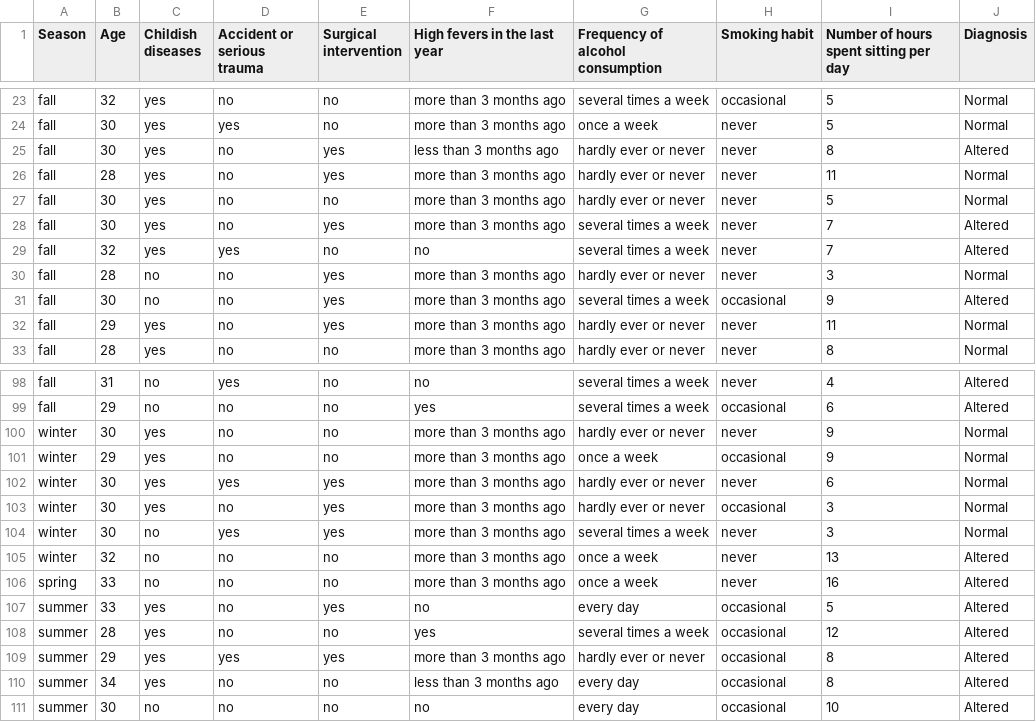
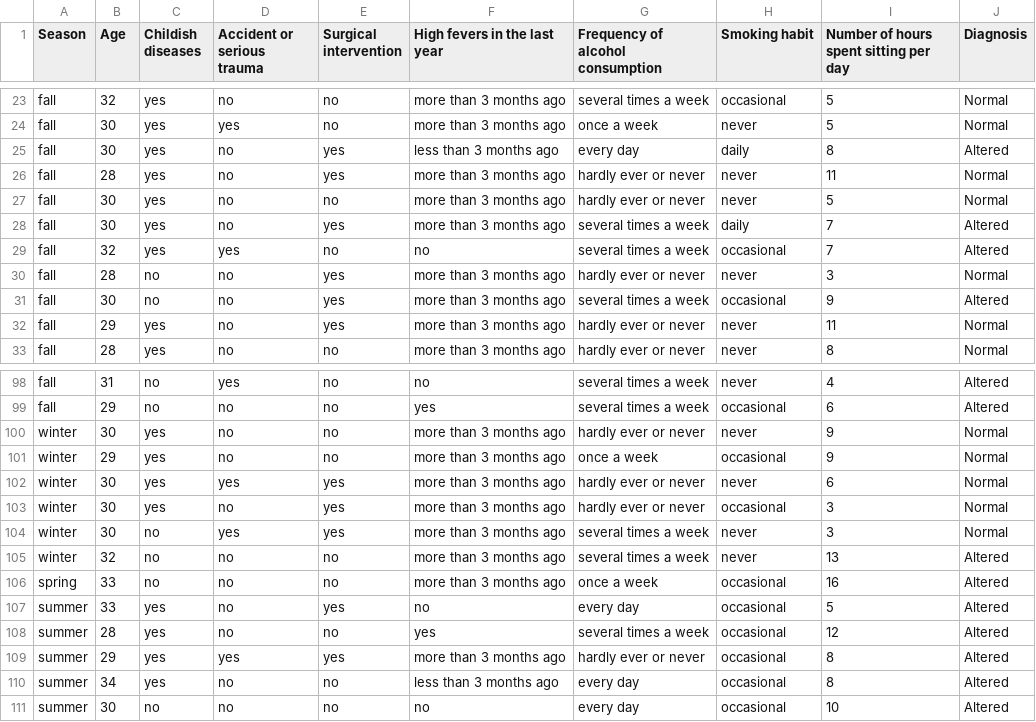
Before and after one commit to malozoyab/fertility, a CSV file: fertility.csv, drawn as a sheet; only a part is shown, gaps mark what is left out.

```diff
--- a/fertility.csv
+++ b/fertility.csv
@@ -24,7 +24,7 @@ fall,32,yes,no,no,more than 3 months ago,several times a week,occasional,5,Norma
 fall,30,yes,yes,no,more than 3 months ago,once a week,never,5,Normal
-fall,30,yes,no,yes,less than 3 months ago,hardly ever or never,never,8,Altered
+fall,30,yes,no,yes,less than 3 months ago,every day,daily,8,Altered
 fall,28,yes,no,yes,more than 3 months ago,hardly ever or never,never,11,Normal
 fall,30,yes,no,no,more than 3 months ago,hardly ever or never,never,5,Normal
-fall,30,yes,no,yes,more than 3 months ago,several times a week,never,7,Altered
-fall,32,yes,yes,no,no,several times a week,never,7,Altered
+fall,30,yes,no,yes,more than 3 months ago,several times a week,daily,7,Altered
+fall,32,yes,yes,no,no,several times a week,occasional,7,Altered
 fall,28,no,no,yes,more than 3 months ago,hardly ever or never,never,3,Normal
@@ -104,4 +104,4 @@ winter,30,yes,no,yes,more than 3 months ago,hardly ever or never,occasional,3,No
 winter,30,no,yes,yes,more than 3 months ago,several times a week,never,3,Normal
-winter,32,no,no,no,more than 3 months ago,once a week,never,13,Altered
-spring,33,no,no,no,more than 3 months ago,once a week,never,16,Altered
+winter,32,no,no,no,more than 3 months ago,several times a week,never,13,Altered
+spring,33,no,no,no,more than 3 months ago,once a week,occasional,16,Altered
 summer,33,yes,no,yes,no,every day,occasional,5,Altered
```
Also changed, not shown: 1 other file.
